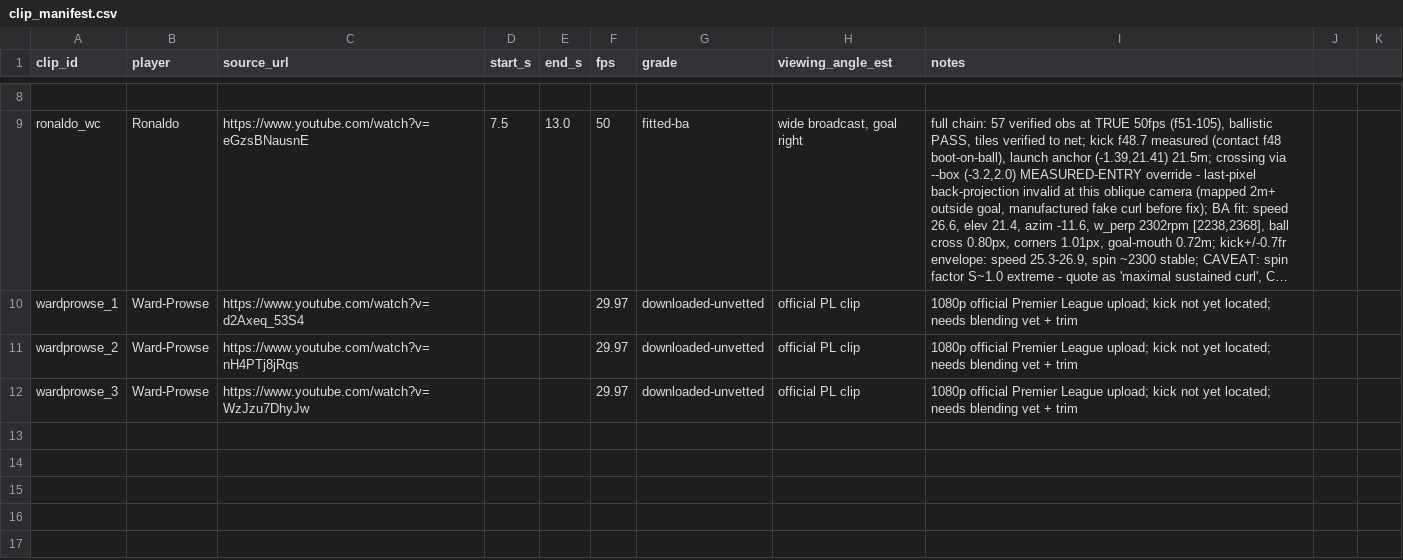
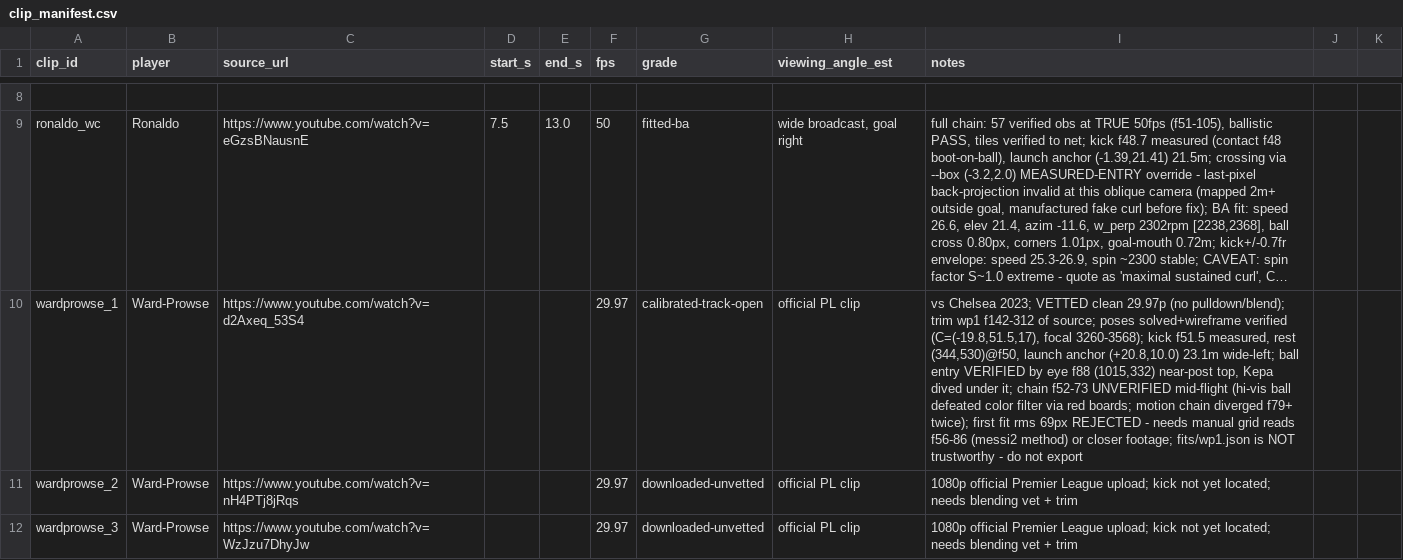
Before and after one commit to dmandalik/Football-Analyzer, a CSV file: data/clip_manifest.csv, drawn as a sheet; only a part is shown, gaps mark what is left out; long unchanged cells end in …; the diff names each change by its address in the sheet, - before the commit and + after, or states it on an @@ line.

Commit message:
feat: wp1 calibrated + endpoints verified; mid-flight track open - fit honestly rejected at 69px

```diff
--- a/data/clip_manifest.csv
+++ b/data/clip_manifest.csv
-G10 (grade): downloaded-unvetted
+G10 (grade): calibrated-track-open
-I10 (notes): 1080p official Premier League upload; kick not yet located; needs blending vet + trim
+I10 (notes): vs Chelsea 2023; VETTED clean 29.97p (no pulldown/blend); trim wp1 f142-312 of source; poses solved+wireframe verified (C=(-19.8,51.5,17), focal 3260-3568); kick f51.5 measured, rest (344,530)@f50, launch anchor (+20.8,10.0) 23.1m wide-left; ball entry VERIFIED by eye f88 (1015,332) near-post top, Kepa dived under it; chain f52-73 UNVERIFIED mid-flight (hi-vis ball defeated color filter via red boards; motion chain diverged f79+ twice); first fit rms 69px REJECTED - needs manual grid reads f56-86 (messi2 method) or closer footage; fits/wp1.json is NOT trustworthy - do not export
```
Also changed, not shown: 4 other files.
